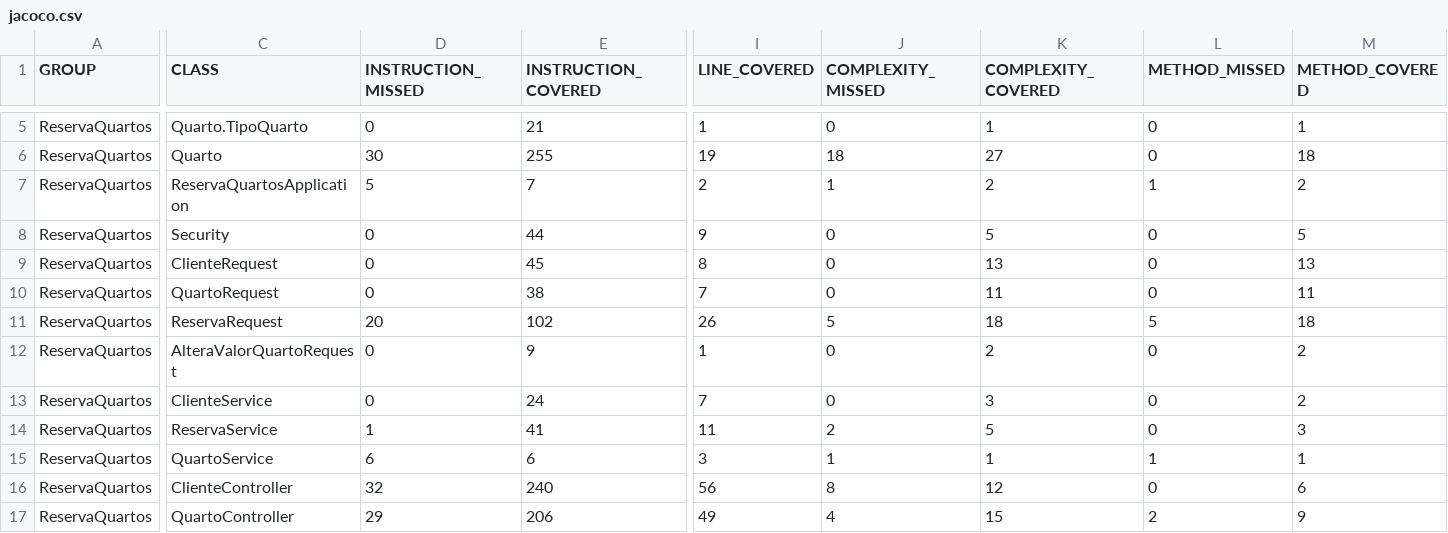
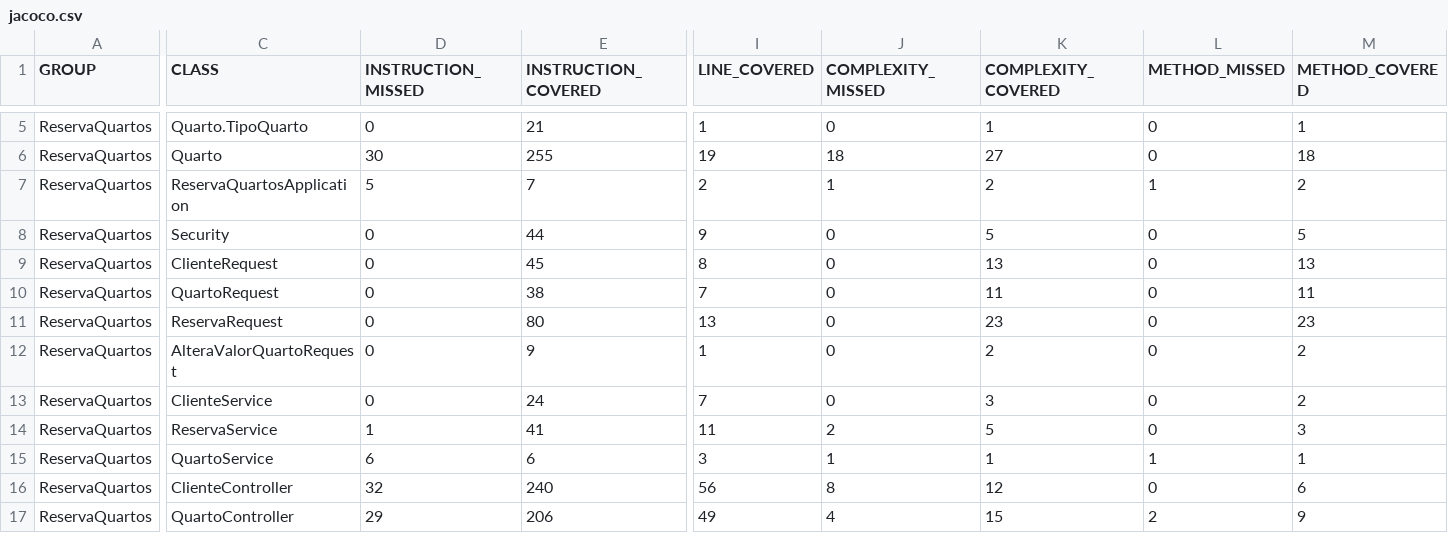
Before and after one commit to gabiwvisani/ReservaQuartos, a CSV file: target/site/jacoco/jacoco.csv, drawn as a sheet; only a part is shown, gaps mark what is left out; the diff names each change by its address in the sheet, - before the commit and + after, or states it on an @@ line.

```diff
--- a/target/site/jacoco/jacoco.csv
+++ b/target/site/jacoco/jacoco.csv
-D11 (INSTRUCTION_MISSED): 20
+D11 (INSTRUCTION_MISSED): 0
-E11 (INSTRUCTION_COVERED): 102
+E11 (INSTRUCTION_COVERED): 80
-I11 (LINE_COVERED): 26
+I11 (LINE_COVERED): 13
-J11 (COMPLEXITY_MISSED): 5
+J11 (COMPLEXITY_MISSED): 0
-K11 (COMPLEXITY_COVERED): 18
+K11 (COMPLEXITY_COVERED): 23
-L11 (METHOD_MISSED): 5
+L11 (METHOD_MISSED): 0
-M11 (METHOD_COVERED): 18
+M11 (METHOD_COVERED): 23
```
Also changed, not shown: 32 other files.
